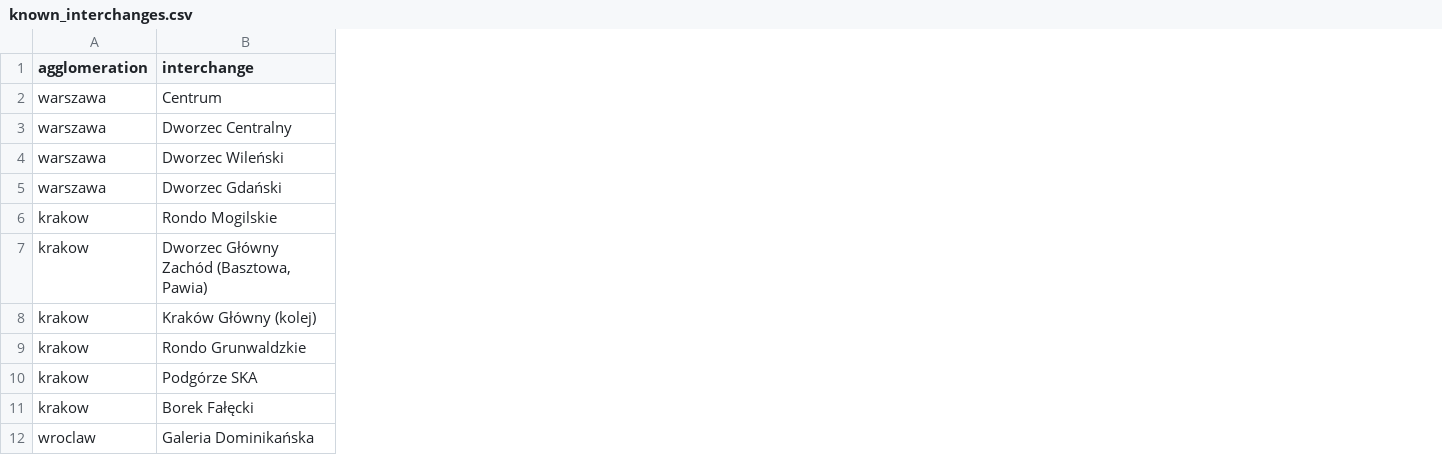
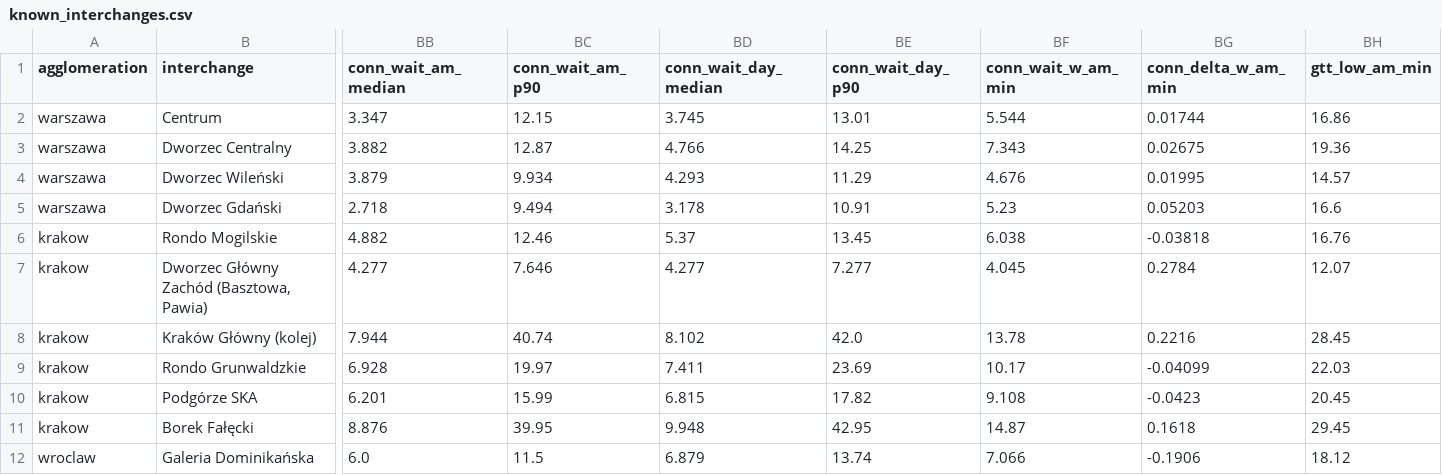
Before and after one commit to Bartor/compactness, a CSV file: results/qa/transfer/known_interchanges.csv, drawn as a sheet; only a part is shown, gaps mark what is left out; the diff covers the shown part only; the diff names each change by its address in the sheet, - before the commit and + after, or states it on an @@ line.

```diff
--- a/results/qa/transfer/known_interchanges.csv
+++ b/results/qa/transfer/known_interchanges.csv
+column BB (conn_wait_am_median), rows 2-12: 3.347 | 3.882 | 3.879 | 2.718 | 4.882 | 4.277 | 7.944 | 6.928 | 6.201 | 8.876 | 6.0
+column BC (conn_wait_am_p90), rows 2-12: 12.15 | 12.87 | 9.934 | 9.494 | 12.46 | 7.646 | 40.74 | 19.97 | 15.99 | 39.95 | 11.5
+column BD (conn_wait_day_median), rows 2-12: 3.745 | 4.766 | 4.293 | 3.178 | 5.37 | 4.277 | 8.102 | 7.411 | 6.815 | 9.948 | 6.879
+column BE (conn_wait_day_p90), rows 2-12: 13.01 | 14.25 | 11.29 | 10.91 | 13.45 | 7.277 | 42.0 | 23.69 | 17.82 | 42.95 | 13.74
+column BF (conn_wait_w_am_min), rows 2-12: 5.544 | 7.343 | 4.676 | 5.23 | 6.038 | 4.045 | 13.78 | 10.17 | 9.108 | 14.87 | 7.066
+column BG (conn_delta_w_am_min), rows 2-12: 0.01744 | 0.02675 | 0.01995 | 0.05203 | -0.03818 | 0.2784 | 0.2216 | -0.04099 | -0.0423 | 0.1618 | -0.1906
+column BH (gtt_low_am_min), rows 2-12: 16.86 | 19.36 | 14.57 | 16.6 | 16.76 | 12.07 | 28.45 | 22.03 | 20.45 | 29.45 | 18.12
```
Also changed, not shown: 10 added columns elsewhere in this file, results/qa/transfer/osm_tag_completeness.csv, 31 other files.
